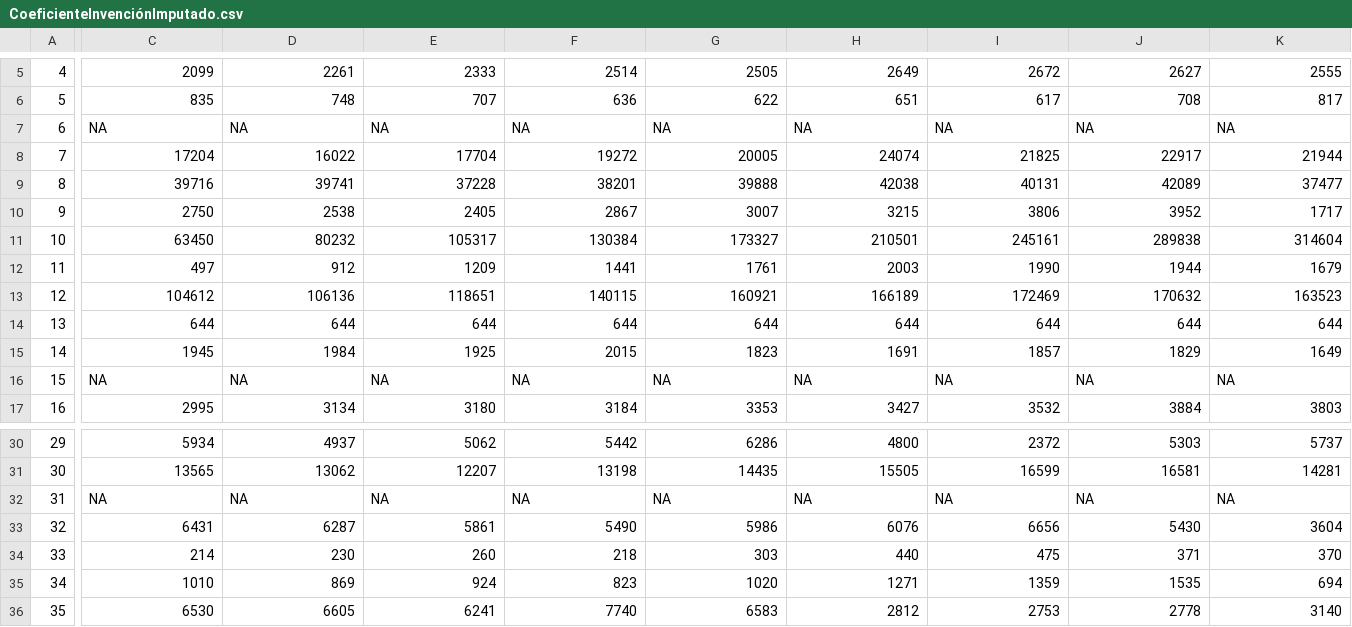
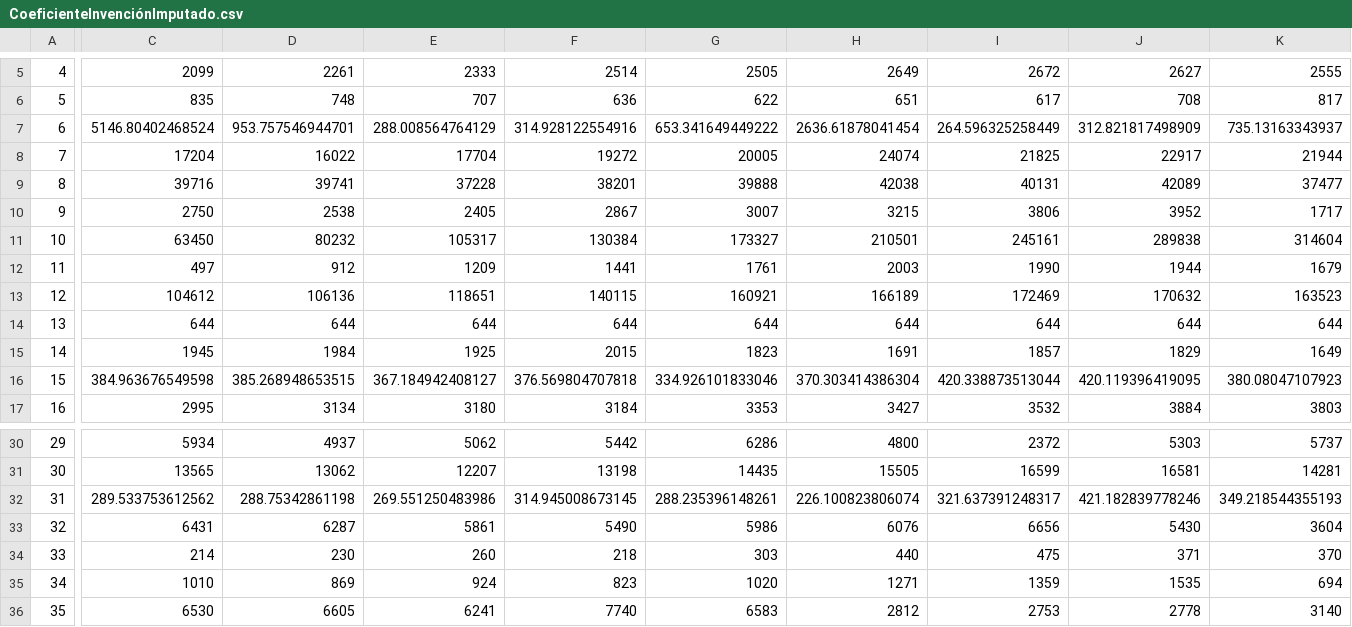
Before and after one commit to EduardoClark/IndiceIMCO, a CSV file: OutputData/RandomForest/CoeficienteInvenciónImputado.csv, drawn as a sheet; only a part is shown, gaps mark what is left out; the diff covers the shown part only; the diff names each change by its address in the sheet, - before the commit and + after, or states it on an @@ line.

```diff
--- a/OutputData/RandomForest/CoeficienteInvenciónImputado.csv
+++ b/OutputData/RandomForest/CoeficienteInvenciónImputado.csv
-C7: NA
+C7: 5146.80402468524
-D7: NA
+D7: 953.757546944701
-E7: NA
+E7: 288.008564764129
-F7: NA
+F7: 314.928122554916
-G7: NA
+G7: 653.341649449222
-H7: NA
+H7: 2636.61878041454
-I7: NA
+I7: 264.596325258449
-J7: NA
+J7: 312.821817498909
-K7: NA
+K7: 735.13163343937
-C16: NA
+C16: 384.963676549598
-D16: NA
+D16: 385.268948653515
-E16: NA
+E16: 367.184942408127
-F16: NA
+F16: 376.569804707818
-G16: NA
+G16: 334.926101833046
-H16: NA
+H16: 370.303414386304
-I16: NA
+I16: 420.338873513044
-J16: NA
+J16: 420.119396419095
-K16: NA
+K16: 380.08047107923
-C32: NA
+C32: 289.533753612562
-D32: NA
+D32: 288.75342861198
-E32: NA
+E32: 269.551250483986
-F32: NA
+F32: 314.945008673145
-G32: NA
+G32: 288.235396148261
-H32: NA
+H32: 226.100823806074
-I32: NA
+I32: 321.637391248317
-J32: NA
+J32: 421.182839778246
-K32: NA
+K32: 349.218544355193
```
Also changed, not shown: 6 edited cells elsewhere in this file, OutputData/Comparison/AguaAgricultura.csv, OutputData/ImputacionMultiple/ImpuestoIngreso/ImpuestoIngresoImputado1.csv, 34 other files.
